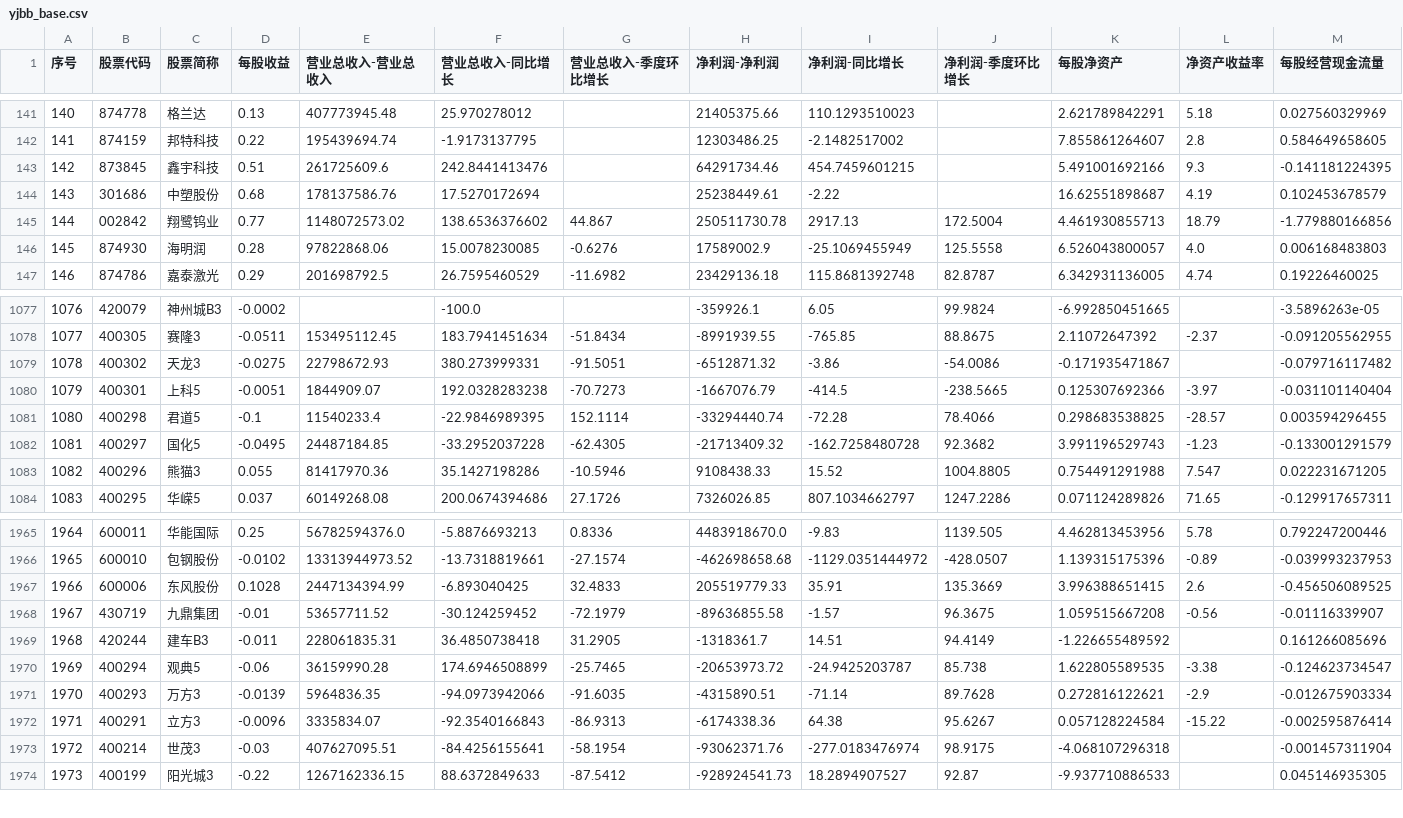
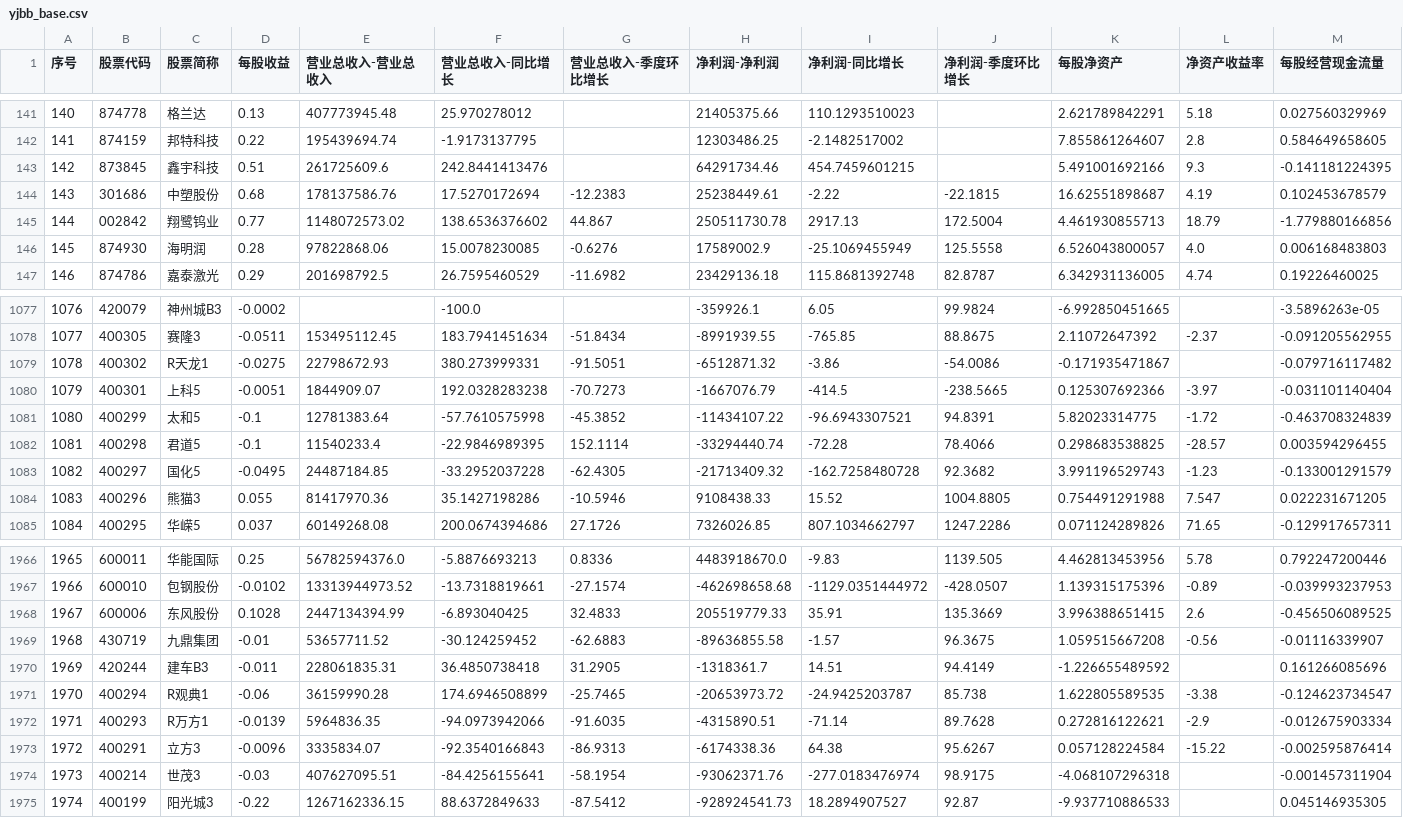
Before and after one commit to yiongq/astock-radar, a CSV file: data/latest/yjbb_base.csv, drawn as a sheet; only a part is shown, gaps mark what is left out; addresses are those after the commit; rows hold the shown columns only; the diff names each change by its address in the sheet, - before the commit and + after, or states it on an @@ line.

```diff
--- a/data/latest/yjbb_base.csv
+++ b/data/latest/yjbb_base.csv
-G144 (营业总收入-季度环比增长): (empty)
+G144 (营业总收入-季度环比增长): -12.2383
-J144 (净利润-季度环比增长): (empty)
+J144 (净利润-季度环比增长): -22.1815
-C1079 (股票简称): 天龙3
+C1079 (股票简称): R天龙1
+row 1081: 1080 | 400299 | 太和5 | -0.1 | 12781383.64 | -57.7610575998 | -45.3852 | -11434107.22 | -96.6943307521 | 94.8391 | 5.82023314775 | -1.72 | -0.463708324839
@@ column A (序号) renumbered from row 1082 down @@
-G1969 (营业总收入-季度环比增长): -72.1979
+G1969 (营业总收入-季度环比增长): -62.6883
-C1971 (股票简称): 观典5
+C1971 (股票简称): R观典1
-C1972 (股票简称): 万方3
+C1972 (股票简称): R万方1
```
Also changed, not shown: data/latest/indices.csv, data/latest/klines.csv, 10 other files.
